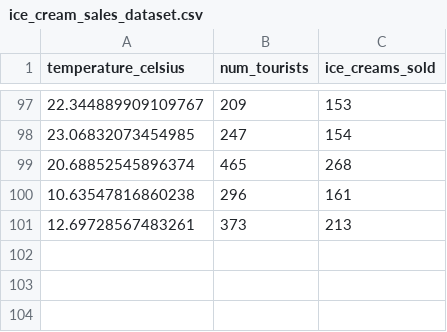
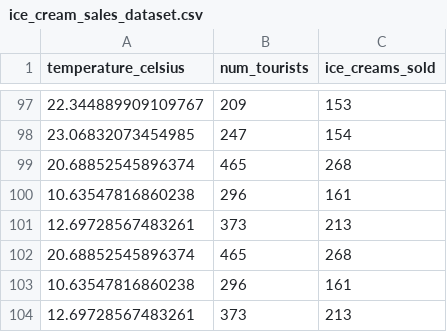
Before and after one commit to marcomeulenbroeks/ml_ops_demo, a CSV file: data/ice_cream_sales_dataset.csv, drawn as a sheet; only a part is shown, gaps mark what is left out.

Commit message:
New data

```diff
--- a/data/ice_cream_sales_dataset.csv
+++ b/data/ice_cream_sales_dataset.csv
@@ -101 +101,4 @@ temperature_celsius,num_tourists,ice_creams_sold
 12.69728567483261,373,213
+20.68852545896374,465,268
+10.63547816860238,296,161
+12.69728567483261,373,213
```
